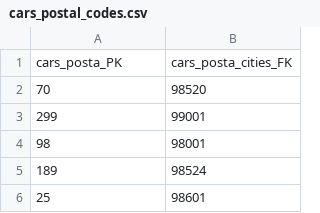
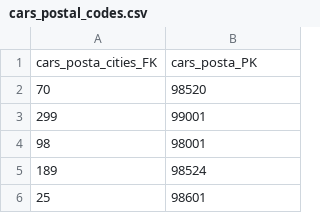
Before and after one commit to zarcot87/IFDC0112, a CSV file: EDA/cars/cars_postal_codes.csv, drawn as a sheet; only a part is shown; removed rows and columns are numbered as before the commit, all else as after; the diff names each change by its address in the sheet, - before the commit and + after, or states it on an @@ line.

```diff
--- a/EDA/cars/cars_postal_codes.csv
+++ b/EDA/cars/cars_postal_codes.csv
-row 1: cars_posta_PK | cars_posta_cities_FK
+row 1: cars_posta_cities_FK | cars_posta_PK
```
Also changed, not shown: 2 other files.
